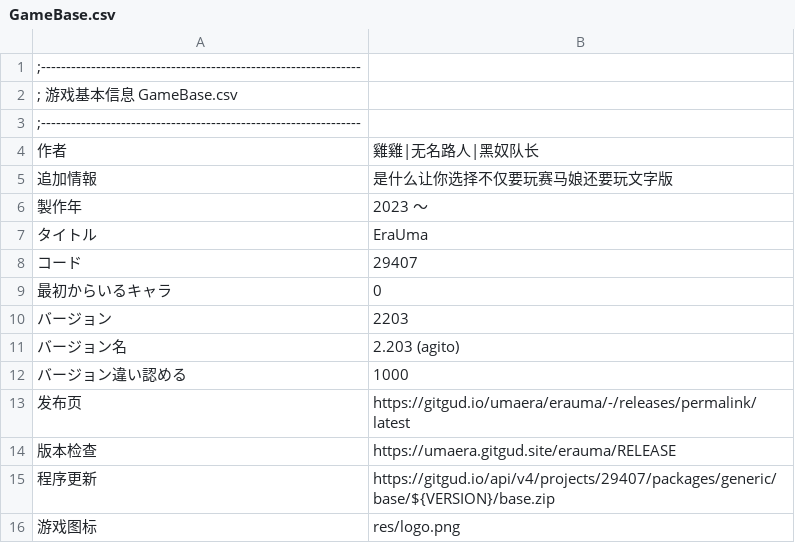
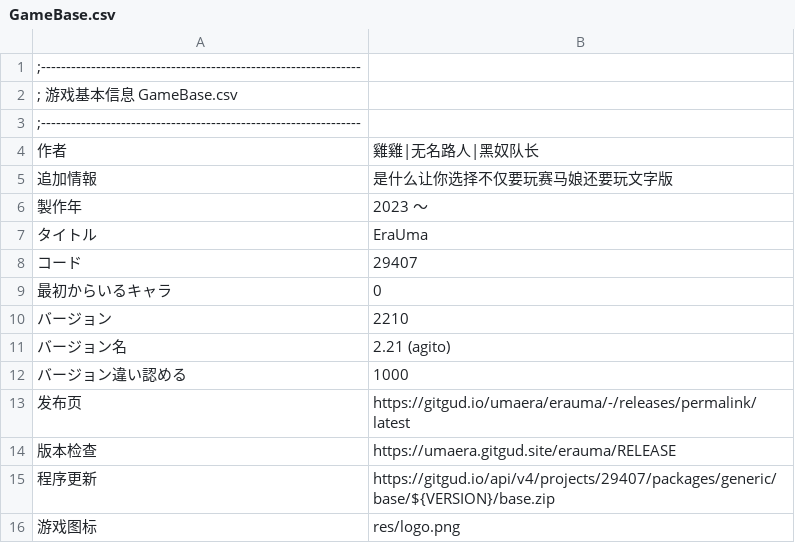
Before and after one commit to yikisi/2, a CSV file: csv/GameBase.csv, drawn as a sheet.

```diff
--- a/csv/GameBase.csv
+++ b/csv/GameBase.csv
@@ -9,4 +9,4 @@
 最初からいるキャラ,0
-バージョン,2203
-バージョン名,2.203 (agito)
+バージョン,2210
+バージョン名,2.21 (agito)
 バージョン違い認める,1000
```
Also changed, not shown: 5 other files.
